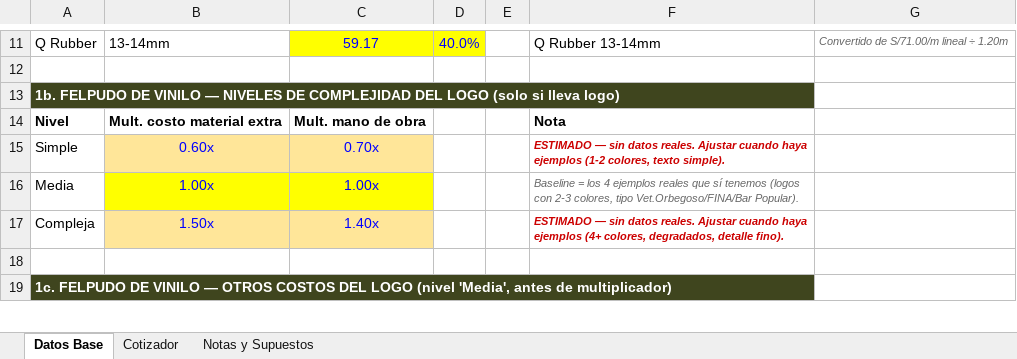
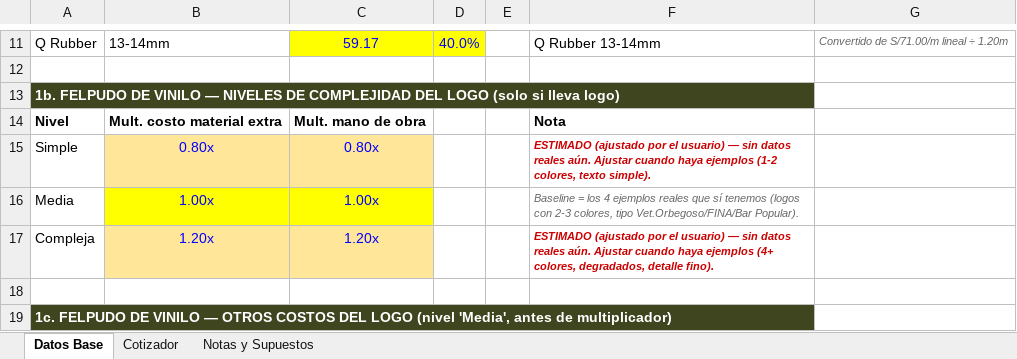
Before and after one commit to rvasquezr84-arch/Felpudos, an Excel workbook: contexto-marcas/felpudos-y-servicios/herramientas/Felpudos_Cotizador.xlsx, sheet Datos Base, drawn as a sheet; only a part is shown, gaps mark what is left out; values as stored, in another font and other column widths than the file's, no borders; the diff names each change by its address in the sheet, - before the commit and + after, or states it on an @@ line.

```diff
--- a/contexto-marcas/felpudos-y-servicios/herramientas/Felpudos_Cotizador.xlsx (sheet Datos Base)
+++ b/contexto-marcas/felpudos-y-servicios/herramientas/Felpudos_Cotizador.xlsx (sheet Datos Base)
-B15: 0.60x
+B15: 0.80x
-C15: 0.70x
+C15: 0.80x
-F15: ESTIMADO — sin datos reales. Ajustar cuando…
+F15: ESTIMADO (ajustado por el usuario) — sin datos reales aún. Ajustar cuando…
-B17: 1.50x
+B17: 1.20x
-C17: 1.40x
+C17: 1.20x
-F17: ESTIMADO — sin datos reales. Ajustar cuando…
+F17: ESTIMADO (ajustado por el usuario) — sin datos reales aún. Ajustar cuando…
```
Also changed, not shown: 1 other file.
